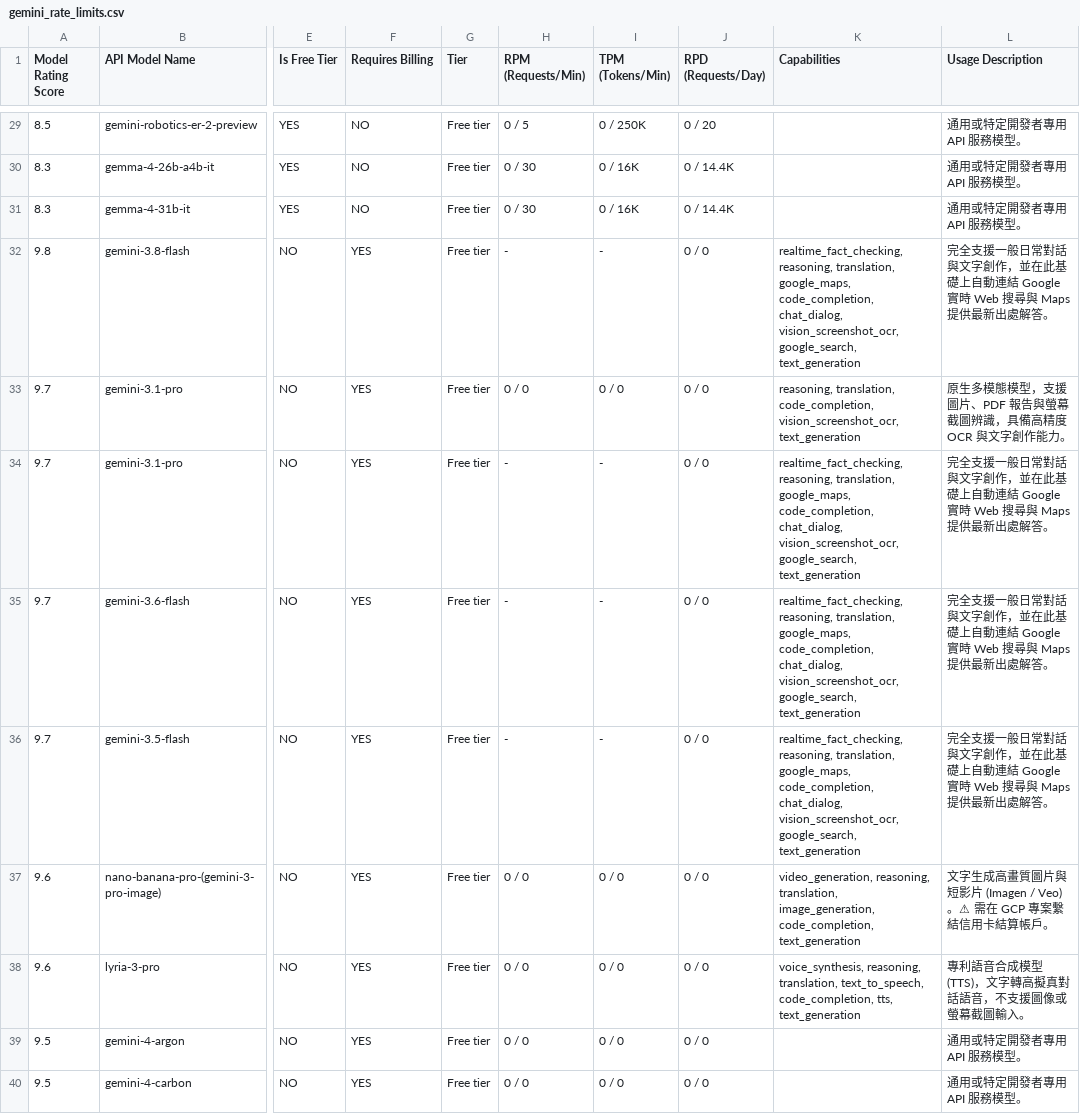
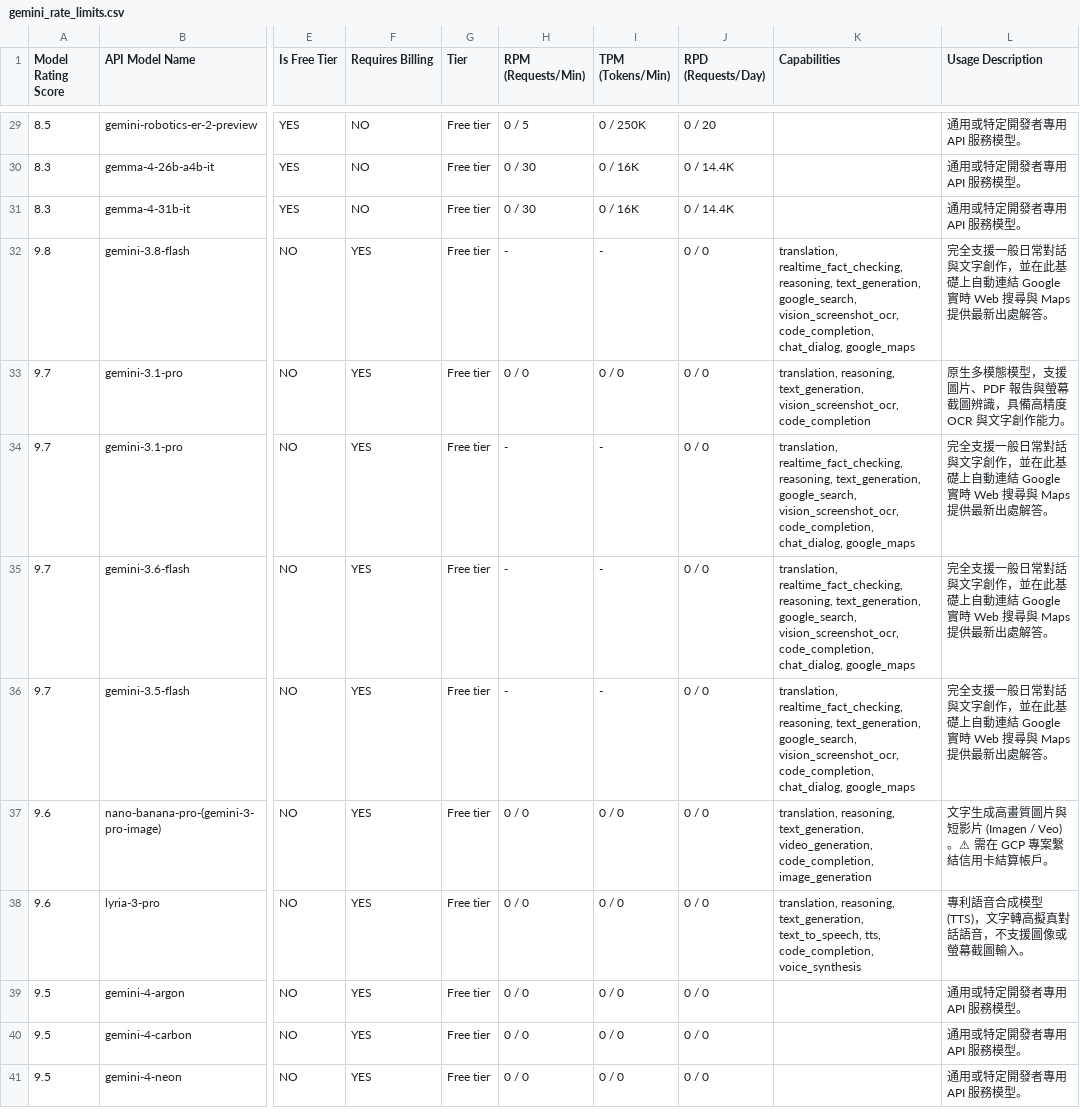
Before and after one commit to 9908gg-art/gemini-quota-fetcher, a CSV file: gemini_rate_limits.csv, drawn as a sheet; only a part is shown, gaps mark what is left out; the shorter side is filled out with more unchanged rows; the diff covers the shown part only; the diff names each change by its address in the sheet, - before the commit and + after, or states it on an @@ line.

```diff
--- a/gemini_rate_limits.csv
+++ b/gemini_rate_limits.csv
-K32 (Capabilities): realtime_fact_checking, reasoning, translation, google_maps, code_completion, chat_dialog, vision_screenshot_ocr, google_search, text_generation
+K32 (Capabilities): translation, realtime_fact_checking, reasoning, text_generation, google_search, vision_screenshot_ocr, code_completion, chat_dialog, google_maps
-K33 (Capabilities): reasoning, translation, code_completion, vision_screenshot_ocr, text_generation
+K33 (Capabilities): translation, reasoning, text_generation, vision_screenshot_ocr, code_completion
-K34:K36 (Capabilities): realtime_fact_checking, reasoning, translation, google_maps, code_completion, chat_dialog, vision_screenshot_ocr, google_search, text_generation
+K34:K36 (Capabilities): translation, realtime_fact_checking, reasoning, text_generation, google_search, vision_screenshot_ocr, code_completion, chat_dialog, google_maps
-K37 (Capabilities): video_generation, reasoning, translation, image_generation, code_completion, text_generation
+K37 (Capabilities): translation, reasoning, text_generation, video_generation, code_completion, image_generation
-K38 (Capabilities): voice_synthesis, reasoning, translation, text_to_speech, code_completion, tts, text_generation
+K38 (Capabilities): translation, reasoning, text_generation, text_to_speech, tts, code_completion, voice_synthesis
```
Also changed, not shown: 51 edited cells elsewhere in this file, 2 other files.
